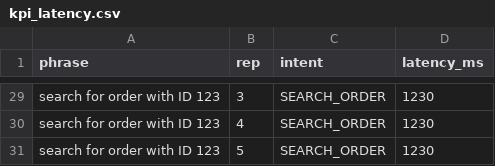
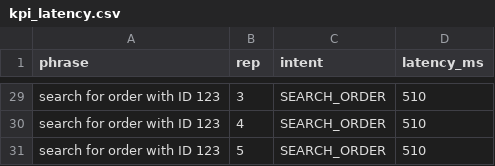
Before and after one commit to alimleahat/IoT-BERT-for-Parcel-Tracking, a CSV file: kpi_latency.csv, drawn as a sheet; only a part is shown, gaps mark what is left out; the diff covers the shown part only; the diff names each change by its address in the sheet, - before the commit and + after, or states it on an @@ line.

```diff
--- a/kpi_latency.csv
+++ b/kpi_latency.csv
-D29:D31 (latency_ms): 1230
+D29:D31 (latency_ms): 510
```
Also changed, not shown: 27 edited cells elsewhere in this file, 4 other files.
